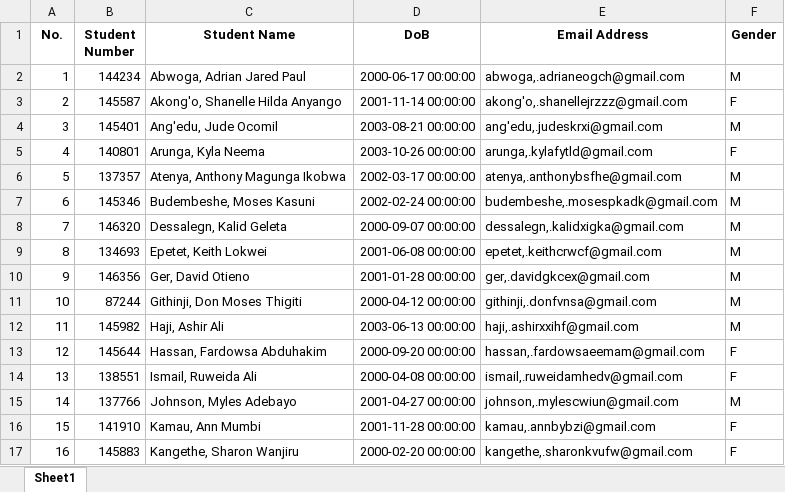
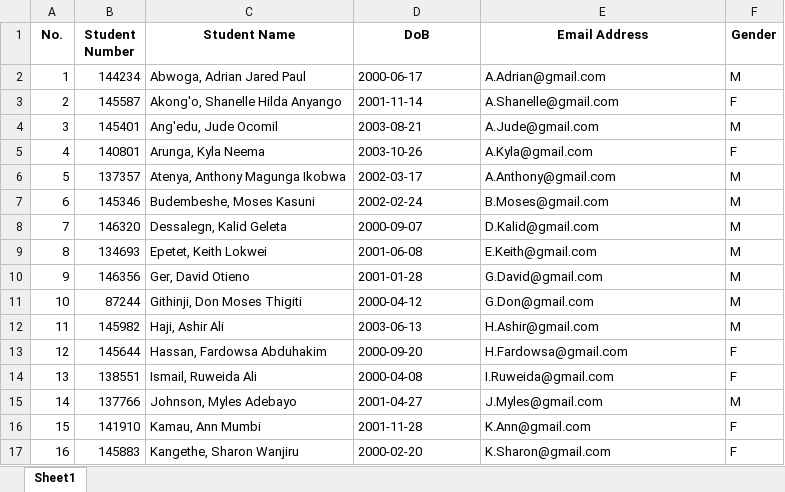
Before and after one commit to SaintSerem/CodeLabsUno, an Excel workbook: output.xlsx, sheet Sheet1, drawn as a sheet; only a part is shown; values as stored, in another font and other column widths than the file's, no borders; the diff covers the shown part only; the diff names each change by its address in the sheet, - before the commit and + after, or states it on an @@ line.

Commit message:
Perfected the generate email function.

```diff
--- a/output.xlsx (sheet Sheet1)
+++ b/output.xlsx (sheet Sheet1)
-D2 (DoB): 2000-06-17 00:00:00
+D2 (DoB): 2000-06-17
-E2 (Email Address): abwoga,.adrianeogch@gmail.com
+E2 (Email Address): A.Adrian@gmail.com
-D3 (DoB): 2001-11-14 00:00:00
+D3 (DoB): 2001-11-14
-E3 (Email Address): akong'o,.shanellejrzzz@gmail.com
+E3 (Email Address): A.Shanelle@gmail.com
-D4 (DoB): 2003-08-21 00:00:00
+D4 (DoB): 2003-08-21
-E4 (Email Address): ang'edu,.judeskrxi@gmail.com
+E4 (Email Address): A.Jude@gmail.com
-D5 (DoB): 2003-10-26 00:00:00
+D5 (DoB): 2003-10-26
-E5 (Email Address): arunga,.kylafytld@gmail.com
+E5 (Email Address): A.Kyla@gmail.com
-D6 (DoB): 2002-03-17 00:00:00
+D6 (DoB): 2002-03-17
-E6 (Email Address): atenya,.anthonybsfhe@gmail.com
+E6 (Email Address): A.Anthony@gmail.com
-D7 (DoB): 2002-02-24 00:00:00
+D7 (DoB): 2002-02-24
-E7 (Email Address): budembeshe,.mosespkadk@gmail.com
+E7 (Email Address): B.Moses@gmail.com
-D8 (DoB): 2000-09-07 00:00:00
+D8 (DoB): 2000-09-07
-E8 (Email Address): dessalegn,.kalidxigka@gmail.com
+E8 (Email Address): D.Kalid@gmail.com
-D9 (DoB): 2001-06-08 00:00:00
+D9 (DoB): 2001-06-08
-E9 (Email Address): epetet,.keithcrwcf@gmail.com
+E9 (Email Address): E.Keith@gmail.com
-D10 (DoB): 2001-01-28 00:00:00
+D10 (DoB): 2001-01-28
-E10 (Email Address): ger,.davidgkcex@gmail.com
+E10 (Email Address): G.David@gmail.com
-D11 (DoB): 2000-04-12 00:00:00
+D11 (DoB): 2000-04-12
-E11 (Email Address): githinji,.donfvnsa@gmail.com
+E11 (Email Address): G.Don@gmail.com
-D12 (DoB): 2003-06-13 00:00:00
+D12 (DoB): 2003-06-13
-E12 (Email Address): haji,.ashirxxihf@gmail.com
+E12 (Email Address): H.Ashir@gmail.com
-D13 (DoB): 2000-09-20 00:00:00
+D13 (DoB): 2000-09-20
-E13 (Email Address): hassan,.fardowsaeemam@gmail.com
+E13 (Email Address): H.Fardowsa@gmail.com
-D14 (DoB): 2000-04-08 00:00:00
+D14 (DoB): 2000-04-08
-E14 (Email Address): ismail,.ruweidamhedv@gmail.com
+E14 (Email Address): I.Ruweida@gmail.com
-D15 (DoB): 2001-04-27 00:00:00
+D15 (DoB): 2001-04-27
-E15 (Email Address): johnson,.mylescwiun@gmail.com
+E15 (Email Address): J.Myles@gmail.com
-D16 (DoB): 2001-11-28 00:00:00
+D16 (DoB): 2001-11-28
-E16 (Email Address): kamau,.annbybzi@gmail.com
+E16 (Email Address): K.Ann@gmail.com
-D17 (DoB): 2000-02-20 00:00:00
+D17 (DoB): 2000-02-20
-E17 (Email Address): kangethe,.sharonkvufw@gmail.com
+E17 (Email Address): K.Sharon@gmail.com
```
Also changed, not shown: 96 edited cells elsewhere in this sheet, 3 other files.
